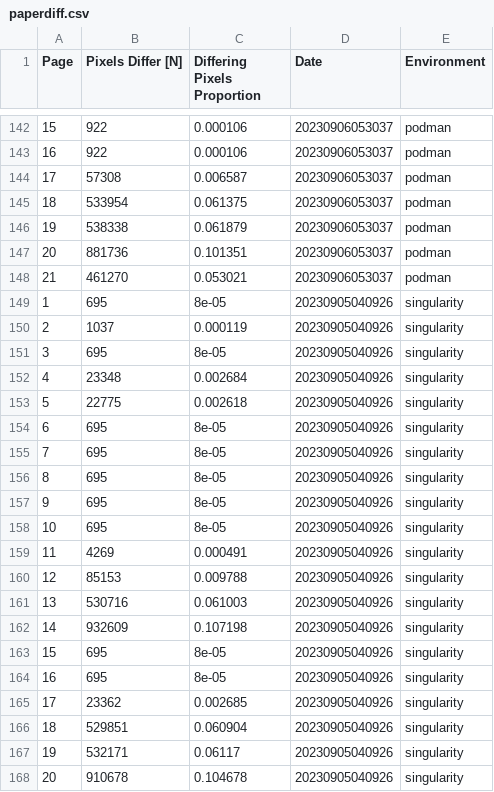
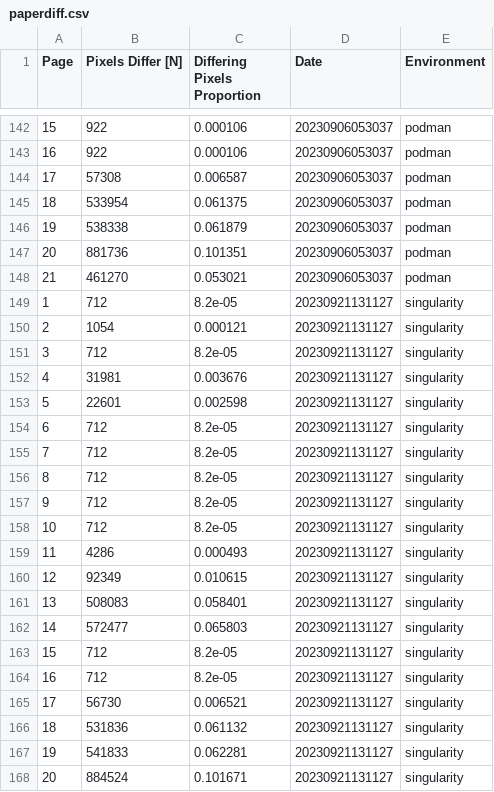
Before and after one commit to con/opfvta-reexecution, a CSV file: article/data/paperdiff.csv, drawn as a sheet; only a part is shown, gaps mark what is left out; the diff covers the shown part only.

Commit message:
Mitigating unrendered differences issue
Closes: https://github.com/con/opfvta-replication-2023/issues/42

```diff
--- a/article/data/paperdiff.csv
+++ b/article/data/paperdiff.csv
@@ -148,21 +148,21 @@ Page,Pixels Differ [N],Differing Pixels Proportion,Date,Environment
 21,461270,0.053021,20230906053037,podman
-1,695,8e-05,20230905040926,singularity
-2,1037,0.000119,20230905040926,singularity
-3,695,8e-05,20230905040926,singularity
-4,23348,0.002684,20230905040926,singularity
-5,22775,0.002618,20230905040926,singularity
-6,695,8e-05,20230905040926,singularity
-7,695,8e-05,20230905040926,singularity
-8,695,8e-05,20230905040926,singularity
-9,695,8e-05,20230905040926,singularity
-10,695,8e-05,20230905040926,singularity
-11,4269,0.000491,20230905040926,singularity
-12,85153,0.009788,20230905040926,singularity
-13,530716,0.061003,20230905040926,singularity
-14,932609,0.107198,20230905040926,singularity
-15,695,8e-05,20230905040926,singularity
-16,695,8e-05,20230905040926,singularity
-17,23362,0.002685,20230905040926,singularity
-18,529851,0.060904,20230905040926,singularity
-19,532171,0.06117,20230905040926,singularity
-20,910678,0.104678,20230905040926,singularity
+1,712,8.2e-05,20230921131127,singularity
+2,1054,0.000121,20230921131127,singularity
+3,712,8.2e-05,20230921131127,singularity
+4,31981,0.003676,20230921131127,singularity
+5,22601,0.002598,20230921131127,singularity
+6,712,8.2e-05,20230921131127,singularity
+7,712,8.2e-05,20230921131127,singularity
+8,712,8.2e-05,20230921131127,singularity
+9,712,8.2e-05,20230921131127,singularity
+10,712,8.2e-05,20230921131127,singularity
+11,4286,0.000493,20230921131127,singularity
+12,92349,0.010615,20230921131127,singularity
+13,508083,0.058401,20230921131127,singularity
+14,572477,0.065803,20230921131127,singularity
+15,712,8.2e-05,20230921131127,singularity
+16,712,8.2e-05,20230921131127,singularity
+17,56730,0.006521,20230921131127,singularity
+18,531836,0.061132,20230921131127,singularity
+19,541833,0.062281,20230921131127,singularity
+20,884524,0.101671,20230921131127,singularity
```
Also changed, not shown: 3 edited cells elsewhere in this file, 1 other file.
